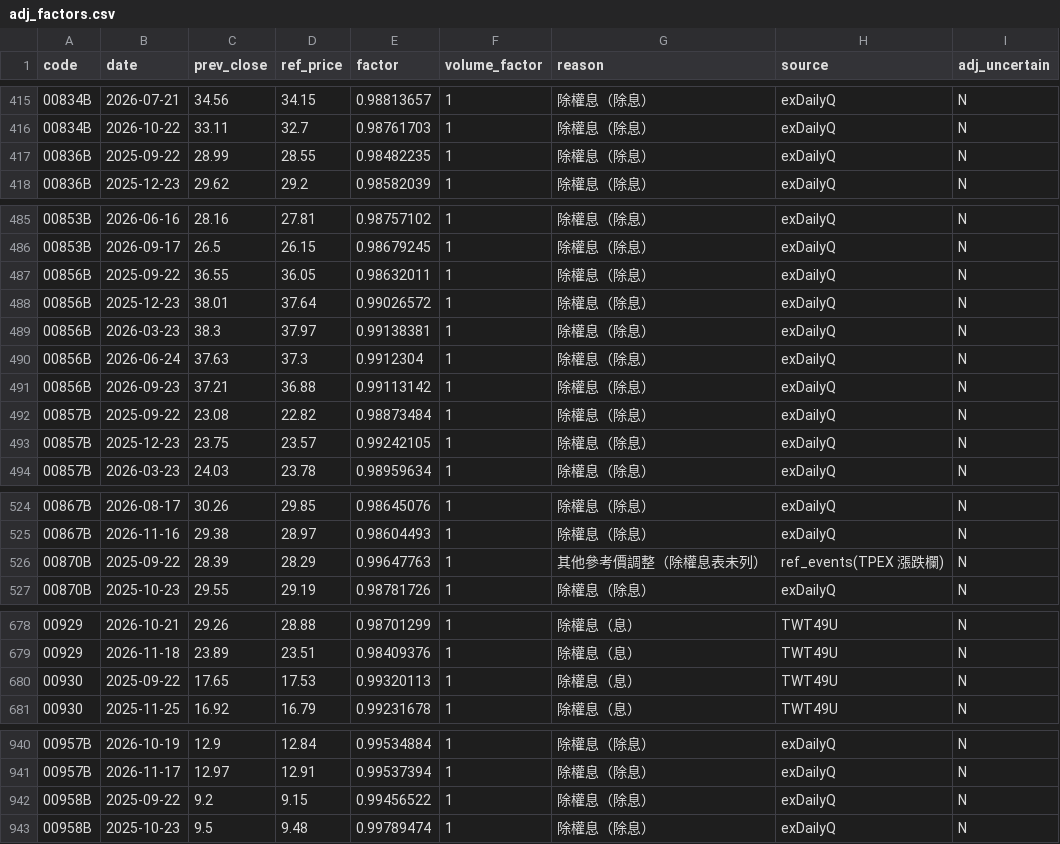
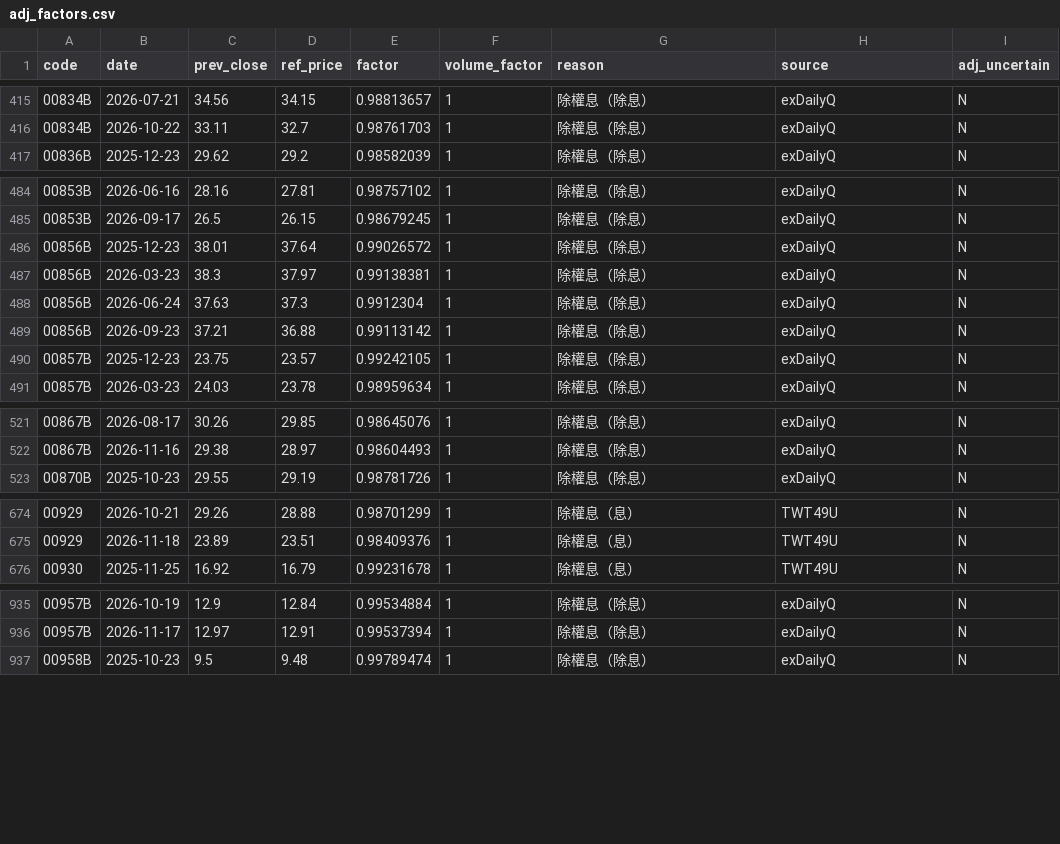
Before and after one commit to u6x06a/-tw-watchlist-data, a CSV file: data/adj_factors.csv, drawn as a sheet; only a part is shown, gaps mark what is left out; the diff covers the shown part only.

```diff
--- a/data/adj_factors.csv
+++ b/data/adj_factors.csv
@@ -416,3 +416,2 @@ code,date,prev_close,ref_price,factor,volume_factor,reason,source,adj_uncertain
 00834B,2026-10-22,33.11,32.7,0.98761703,1,除權息（除息）,exDailyQ,N
-00836B,2025-09-22,28.99,28.55,0.98482235,1,除權息（除息）,exDailyQ,N
 00836B,2025-12-23,29.62,29.2,0.98582039,1,除權息（除息）,exDailyQ,N
@@ -486,3 +485,2 @@ code,date,prev_close,ref_price,factor,volume_factor,reason,source,adj_uncertain
 00853B,2026-09-17,26.5,26.15,0.98679245,1,除權息（除息）,exDailyQ,N
-00856B,2025-09-22,36.55,36.05,0.98632011,1,除權息（除息）,exDailyQ,N
 00856B,2025-12-23,38.01,37.64,0.99026572,1,除權息（除息）,exDailyQ,N
@@ -491,3 +489,2 @@ code,date,prev_close,ref_price,factor,volume_factor,reason,source,adj_uncertain
 00856B,2026-09-23,37.21,36.88,0.99113142,1,除權息（除息）,exDailyQ,N
-00857B,2025-09-22,23.08,22.82,0.98873484,1,除權息（除息）,exDailyQ,N
 00857B,2025-12-23,23.75,23.57,0.99242105,1,除權息（除息）,exDailyQ,N
@@ -525,3 +522,2 @@ code,date,prev_close,ref_price,factor,volume_factor,reason,source,adj_uncertain
 00867B,2026-11-16,29.38,28.97,0.98604493,1,除權息（除息）,exDailyQ,N
-00870B,2025-09-22,28.39,28.29,0.99647763,1,其他參考價調整（除權息表未列）,ref_events(TPEX 漲跌欄),N
 00870B,2025-10-23,29.55,29.19,0.98781726,1,除權息（除息）,exDailyQ,N
@@ -679,3 +675,2 @@ code,date,prev_close,ref_price,factor,volume_factor,reason,source,adj_uncertain
 00929,2026-11-18,23.89,23.51,0.98409376,1,除權息（息）,TWT49U,N
-00930,2025-09-22,17.65,17.53,0.99320113,1,除權息（息）,TWT49U,N
 00930,2025-11-25,16.92,16.79,0.99231678,1,除權息（息）,TWT49U,N
@@ -941,3 +936,2 @@ code,date,prev_close,ref_price,factor,volume_factor,reason,source,adj_uncertain
 00957B,2026-11-17,12.97,12.91,0.99537394,1,除權息（除息）,exDailyQ,N
-00958B,2025-09-22,9.2,9.15,0.99456522,1,除權息（除息）,exDailyQ,N
 00958B,2025-10-23,9.5,9.48,0.99789474,1,除權息（除息）,exDailyQ,N
```
Also changed, not shown: 2 added rows, 3 removed rows and 8 edited cells elsewhere in this file, data/prices_adj.csv, 19 other files.
